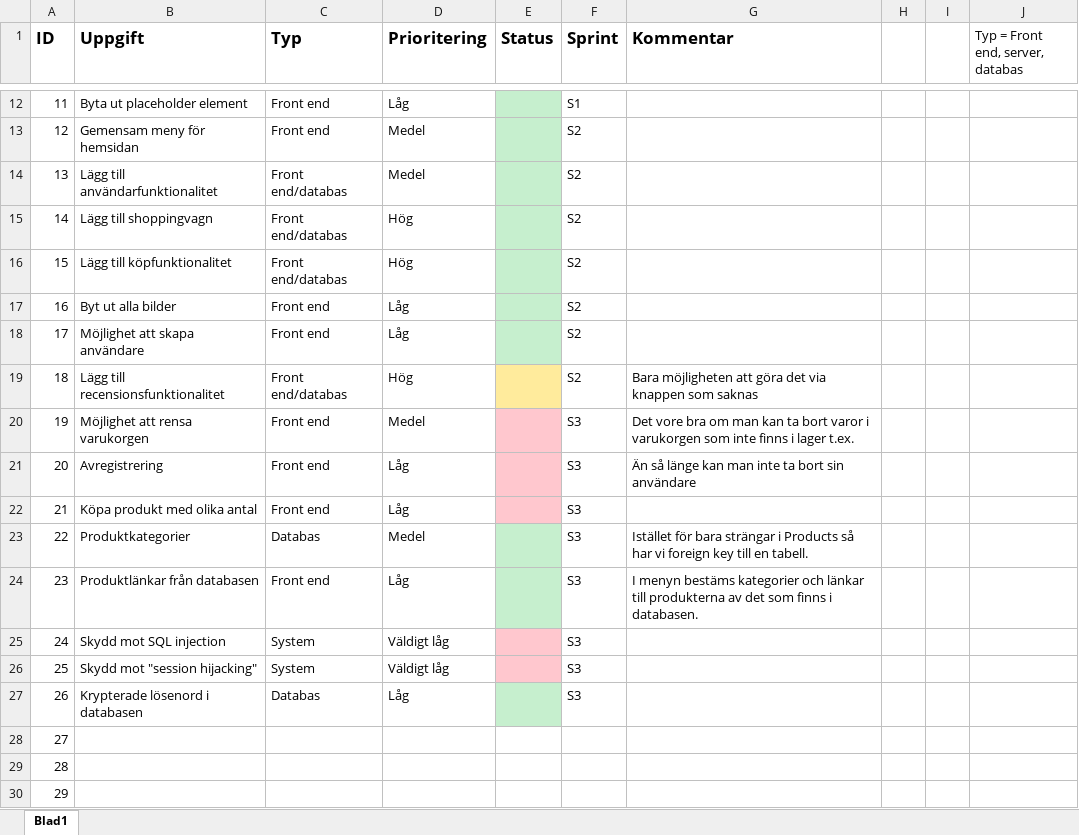
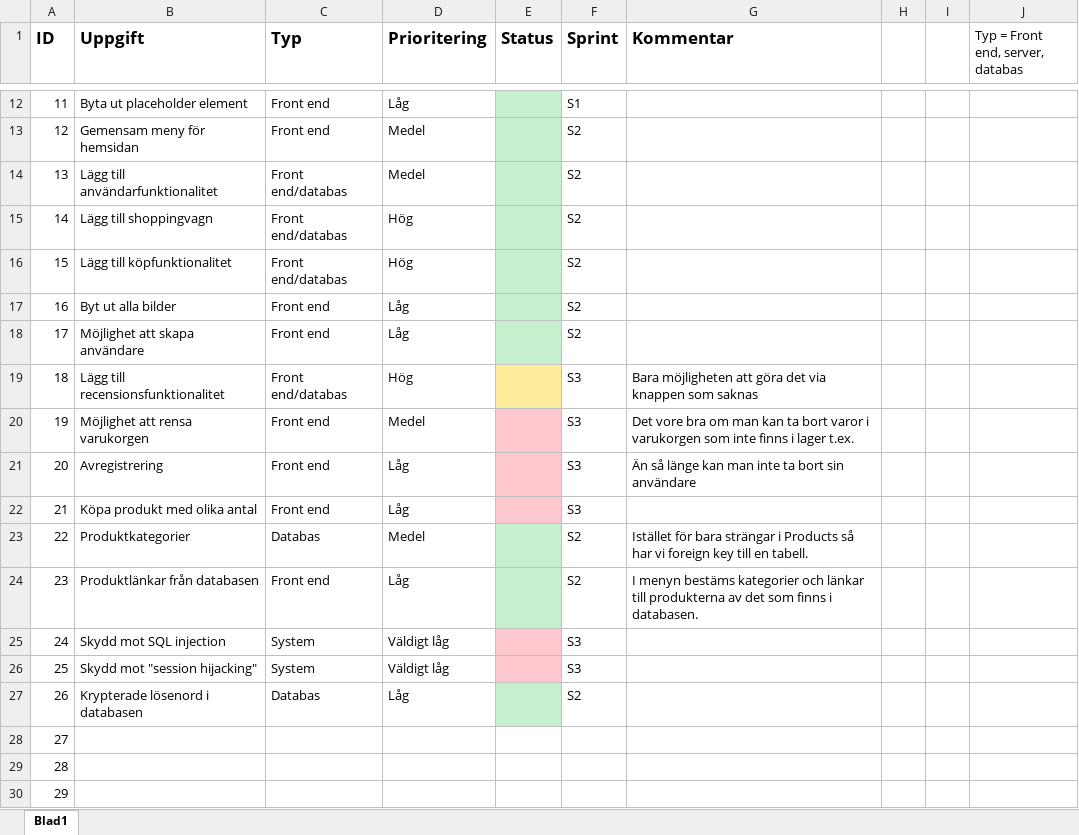
Before and after one commit to OskarHavo/D0018E-Hemsida, an Excel workbook: Administrativa Filer/Backlog.xlsx, sheet Blad1, drawn as a sheet; only a part is shown, gaps mark what is left out; values as stored, in another font and other column widths than the file's, no borders; the diff names each change by its address in the sheet, - before the commit and + after, or states it on an @@ line.

Commit message:
Ändrat så sprinterna uppdateras som hänvisat

```diff
--- a/Administrativa Filer/Backlog.xlsx (sheet Blad1)
+++ b/Administrativa Filer/Backlog.xlsx (sheet Blad1)
-F19 (Sprint): S2
+F19 (Sprint): S3
-F23:F24 (Sprint): S3
+F23:F24 (Sprint): S2
-F27 (Sprint): S3
+F27 (Sprint): S2
```
